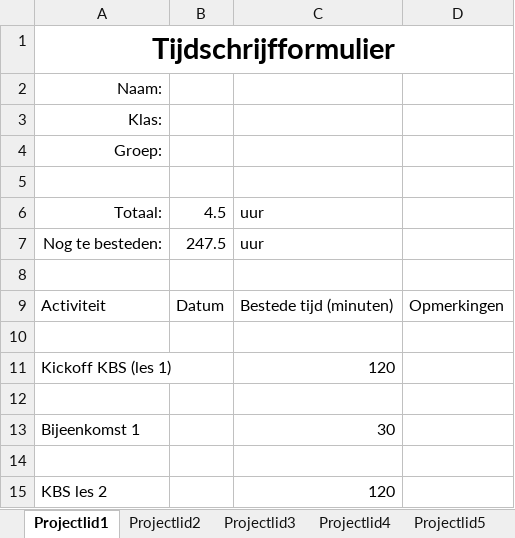
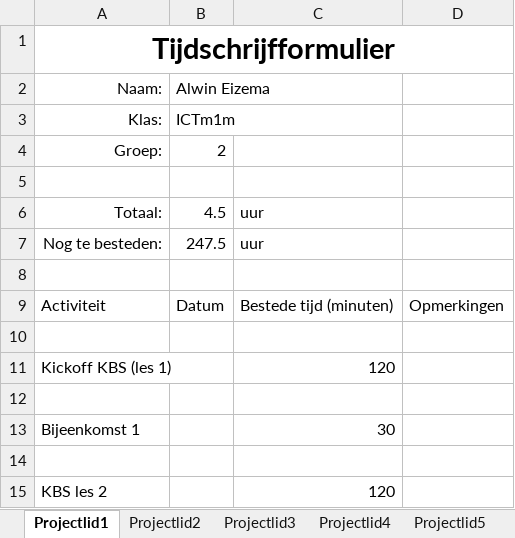
Before and after one commit to ruuddd/KBS, an Excel workbook: KBS-M1_Tijdschrijfformulier.xlsx, sheet Projectlid1, drawn as a sheet; values as stored, in another font and other column widths than the file's, no borders; table styles not drawn; the diff names each change by its address in the sheet, - before the commit and + after, or states it on an @@ line.

Commit message:
tijd

```diff
--- a/KBS-M1_Tijdschrijfformulier.xlsx (sheet Projectlid1)
+++ b/KBS-M1_Tijdschrijfformulier.xlsx (sheet Projectlid1)
-B2: (empty)
+B2: Alwin Eizema
-B3: (empty)
+B3: ICTm1m
-B4: (empty)
+B4: 2
```
